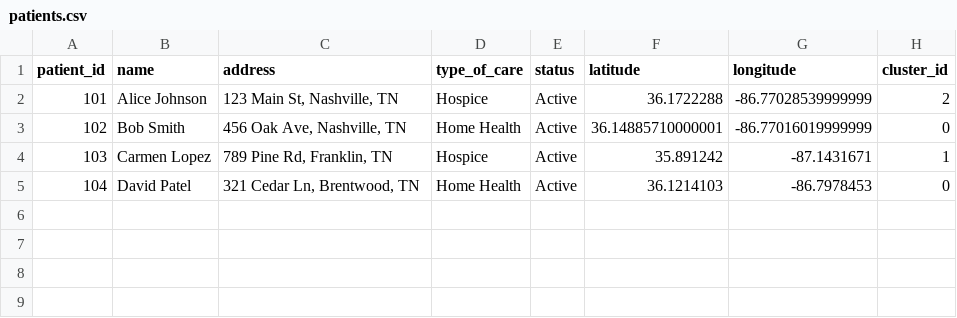
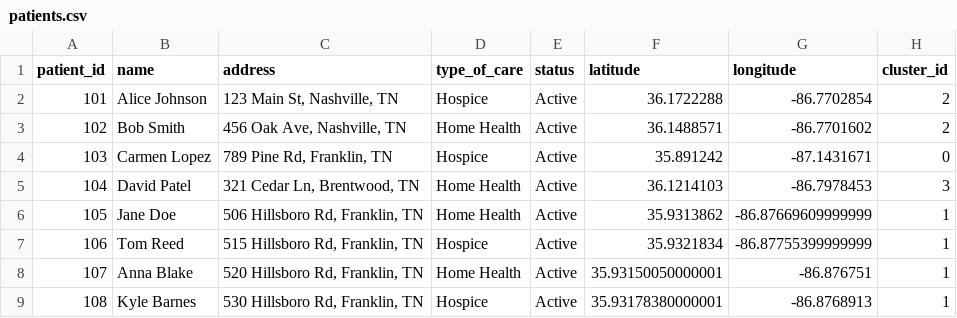
Before and after one commit to AICC2024/care-territory-backend, a CSV file: data/patients.csv, drawn as a sheet.

Commit message:
Add zoom-to-cluster and patient tooltips to map

```diff
--- a/data/patients.csv
+++ b/data/patients.csv
@@ -1,5 +1,9 @@
 patient_id,name,address,type_of_care,status,latitude,longitude,cluster_id
-101,Alice Johnson,"123 Main St, Nashville, TN",Hospice,Active,36.1722288,-86.77028539999999,2
-102,Bob Smith,"456 Oak Ave, Nashville, TN",Home Health,Active,36.14885710000001,-86.77016019999999,0
-103,Carmen Lopez,"789 Pine Rd, Franklin, TN",Hospice,Active,35.891242,-87.1431671,1
-104,David Patel,"321 Cedar Ln, Brentwood, TN",Home Health,Active,36.1214103,-86.7978453,0
+101,Alice Johnson,"123 Main St, Nashville, TN",Hospice,Active,36.1722288,-86.7702854,2
+102,Bob Smith,"456 Oak Ave, Nashville, TN",Home Health,Active,36.1488571,-86.7701602,2
+103,Carmen Lopez,"789 Pine Rd, Franklin, TN",Hospice,Active,35.891242,-87.1431671,0
+104,David Patel,"321 Cedar Ln, Brentwood, TN",Home Health,Active,36.1214103,-86.7978453,3
+105,Jane Doe,"506 Hillsboro Rd, Franklin, TN",Home Health,Active,35.9313862,-86.87669609999999,1
+106,Tom Reed,"515 Hillsboro Rd, Franklin, TN",Hospice,Active,35.9321834,-86.87755399999999,1
+107,Anna Blake,"520 Hillsboro Rd, Franklin, TN",Home Health,Active,35.93150050000001,-86.876751,1
+108,Kyle Barnes,"530 Hillsboro Rd, Franklin, TN",Hospice,Active,35.93178380000001,-86.8768913,1
```
Also changed, not shown: 7 other files.
